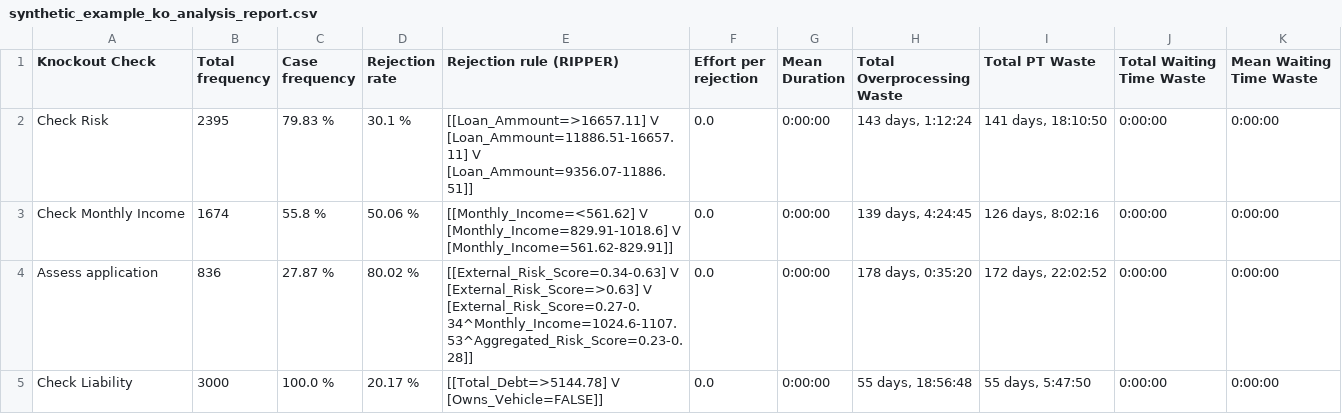
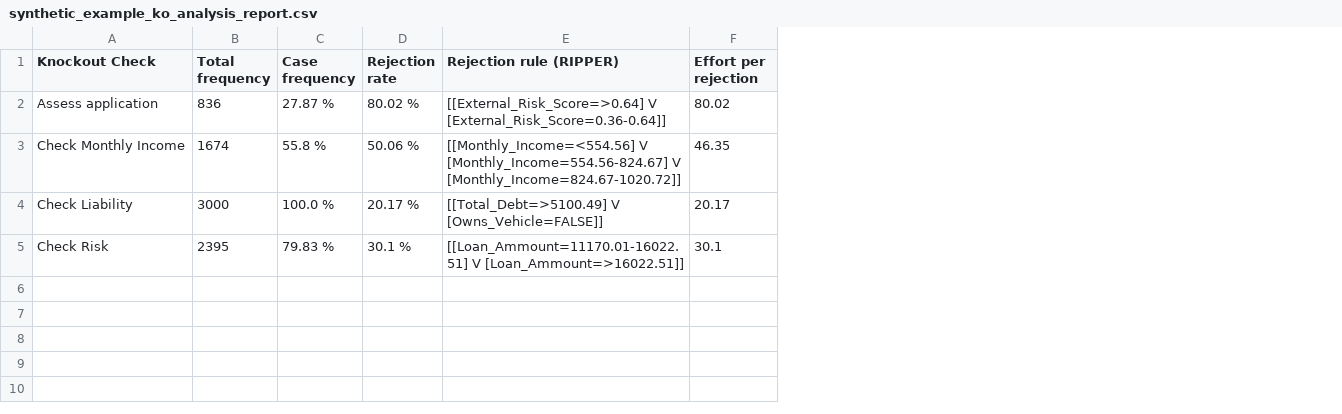
Before and after one commit to AutomatedProcessImprovement/knockouts-optimization, a CSV file: outputs/synthetic_example_ko_analysis_report.csv, drawn as a sheet; removed rows and columns are numbered as before the commit, all else as after; the diff names each change by its address in the sheet, - before the commit and + after, or states it on an @@ line.

```diff
--- a/outputs/synthetic_example_ko_analysis_report.csv
+++ b/outputs/synthetic_example_ko_analysis_report.csv
-column G (Mean Duration), row 3: 0:00:00; row 5: 0:00:00
-column H (Total Overprocessing Waste), row 3: 139 days, 4:24:45; row 5: 55 days, 18:56:48
-column I (Total PT Waste), row 3: 126 days, 8:02:16; row 5: 55 days, 5:47:50
-column J (Total Waiting Time Waste), row 3: 0:00:00; row 5: 0:00:00
-column K (Mean Waiting Time Waste), row 3: 0:00:00; row 5: 0:00:00
-row 2: Check Risk | 2395 | 79.83 % | 30.1 % | [[Loan_Ammount=>16657.11] V [Loan_Ammount=11886.51-16657.11] V [Loan_Ammount=9356.07-11886.51]] | 0.0 | 0:00:00 | 143 days, 1:12:24 | 141 days, 18:10:50 | 0:00:00 | 0:00:00
+row 2: Assess application | 836 | 27.87 % | 80.02 % | [[External_Risk_Score=>0.64] V [External_Risk_Score=0.36-0.64]] | 80.02
-E3 (Rejection rule (RIPPER)): [[Monthly_Income=<561.62] V [Monthly_Income=829.91-1018.6] V [Monthly_Income=561.62-829.91]]
+E3 (Rejection rule (RIPPER)): [[Monthly_Income=<554.56] V [Monthly_Income=554.56-824.67] V [Monthly_Income=824.67-1020.72]]
-F3 (Effort per rejection): 0.0
+F3 (Effort per rejection): 46.35
-row 4: Assess application | 836 | 27.87 % | 80.02 % | [[External_Risk_Score=0.34-0.63] V [External_Risk_Score=>0.63] V [External_Risk_Score=0.27-0.34^Monthly_Income=1024.6-1107.53^Aggregated_Risk_Score=0.23-0.28]] | 0.0 | 0:00:00 | 178 days, 0:35:20 | 172 days, 22:02:52 | 0:00:00 | 0:00:00
-E4 (Rejection rule (RIPPER)): [[Total_Debt=>5144.78] V [Owns_Vehicle=FALSE]]
+E4 (Rejection rule (RIPPER)): [[Total_Debt=>5100.49] V [Owns_Vehicle=FALSE]]
-F4 (Effort per rejection): 0.0
+F4 (Effort per rejection): 20.17
+row 5: Check Risk | 2395 | 79.83 % | 30.1 % | [[Loan_Ammount=11170.01-16022.51] V [Loan_Ammount=>16022.51]] | 30.1
```
Also changed, not shown: knockout_ios/outputs/bpi_2017_1k_W_ko_analysis_report.csv, knockout_ios/outputs/envpermit_ko_analysis_report.csv, 21 other files.
